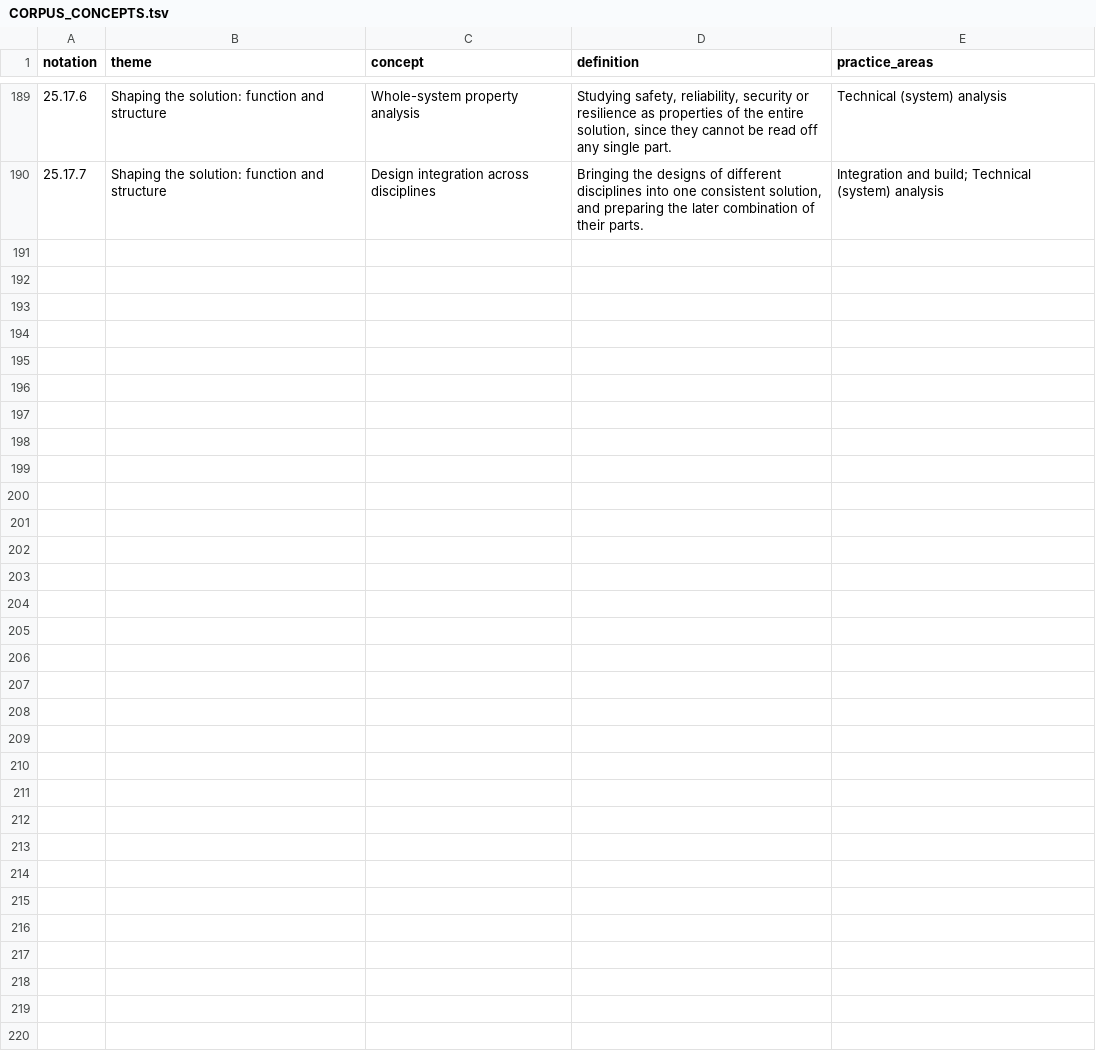
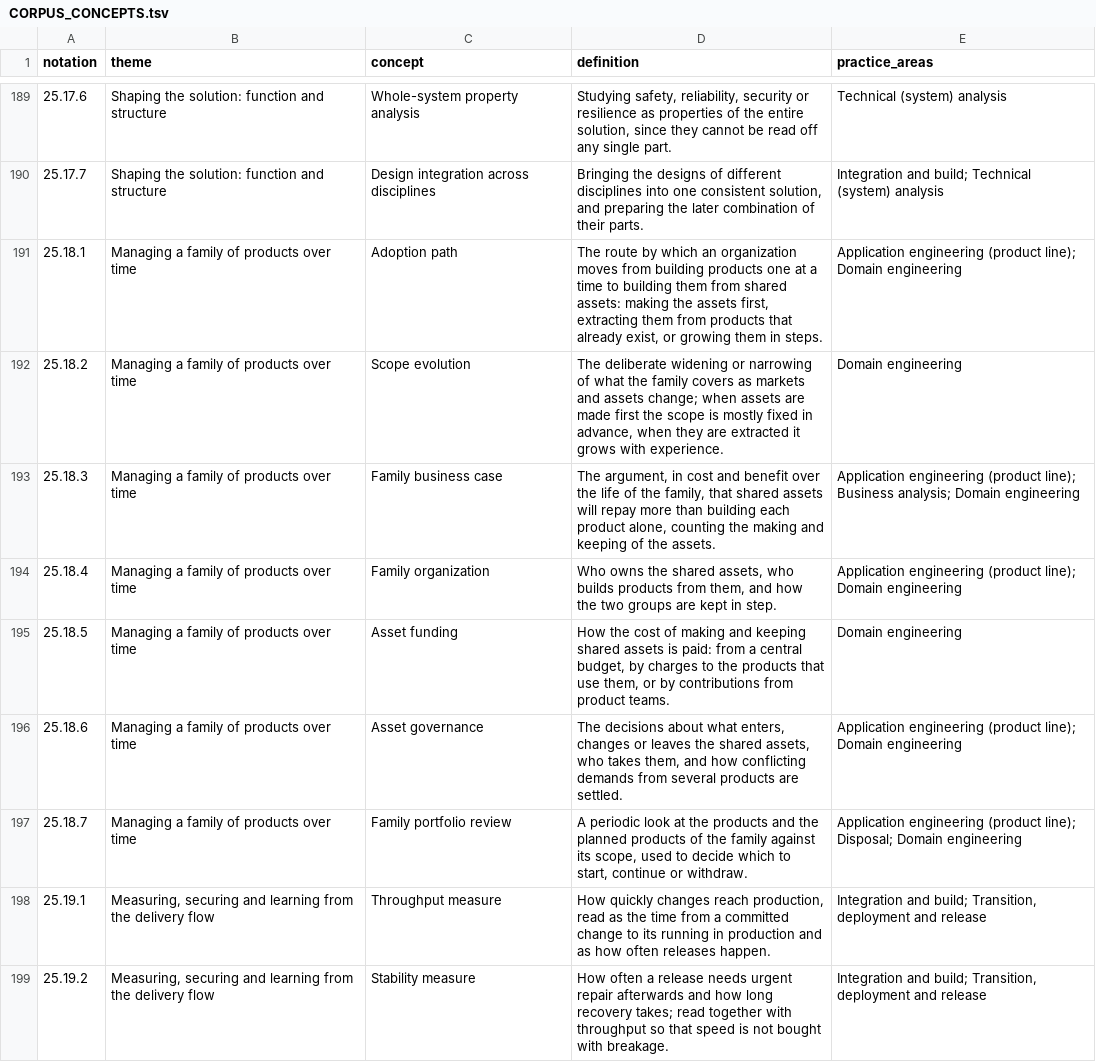
Before and after one commit to altunelyusuf/O4SWE, a TSV file: practice-concept-corpus/CORPUS_CONCEPTS.tsv, drawn as a sheet; only a part is shown, gaps mark what is left out; the diff covers the shown part only; the diff names each change by its address in the sheet, - before the commit and + after, or states it on an @@ line.

```diff
--- a/practice-concept-corpus/CORPUS_CONCEPTS.tsv
+++ b/practice-concept-corpus/CORPUS_CONCEPTS.tsv
+row 191: 25.18.1 | Managing a family of products over time | Adoption path | The route by which an organization moves from building products one at a time to building them from shared assets: making the assets first, extracting them from products that already exist, or growing them in steps. | Application engineering (product line); Domain engineering
+row 192: 25.18.2 | Managing a family of products over time | Scope evolution | The deliberate widening or narrowing of what the family covers as markets and assets change; when assets are made first the scope is mostly fixed in advance, when they are extracted it grows with experience. | Domain engineering
+row 193: 25.18.3 | Managing a family of products over time | Family business case | The argument, in cost and benefit over the life of the family, that shared assets will repay more than building each product alone, counting the making and keeping of the assets. | Application engineering (product line); Business analysis; Domain engineering
+row 194: 25.18.4 | Managing a family of products over time | Family organization | Who owns the shared assets, who builds products from them, and how the two groups are kept in step. | Application engineering (product line); Domain engineering
+row 195: 25.18.5 | Managing a family of products over time | Asset funding | How the cost of making and keeping shared assets is paid: from a central budget, by charges to the products that use them, or by contributions from product teams. | Domain engineering
+row 196: 25.18.6 | Managing a family of products over time | Asset governance | The decisions about what enters, changes or leaves the shared assets, who takes them, and how conflicting demands from several products are settled. | Application engineering (product line); Domain engineering
+row 197: 25.18.7 | Managing a family of products over time | Family portfolio review | A periodic look at the products and the planned products of the family against its scope, used to decide which to start, continue or withdraw. | Application engineering (product line); Disposal; Domain engineering
+row 198: 25.19.1 | Measuring, securing and learning from the delivery flow | Throughput measure | How quickly changes reach production, read as the time from a committed change to its running in production and as how often releases happen. | Integration and build; Transition, deployment and release
+row 199: 25.19.2 | Measuring, securing and learning from the delivery flow | Stability measure | How often a release needs urgent repair afterwards and how long recovery takes; read together with throughput so that speed is not bought with breakage. | Integration and build; Transition, deployment and release
```
Also changed, not shown: 9 added rows elsewhere in this file, INVENTORY.tsv, practice-concept-corpus/ALIGNMENT_CANDIDATES.tsv, 6 other files.
